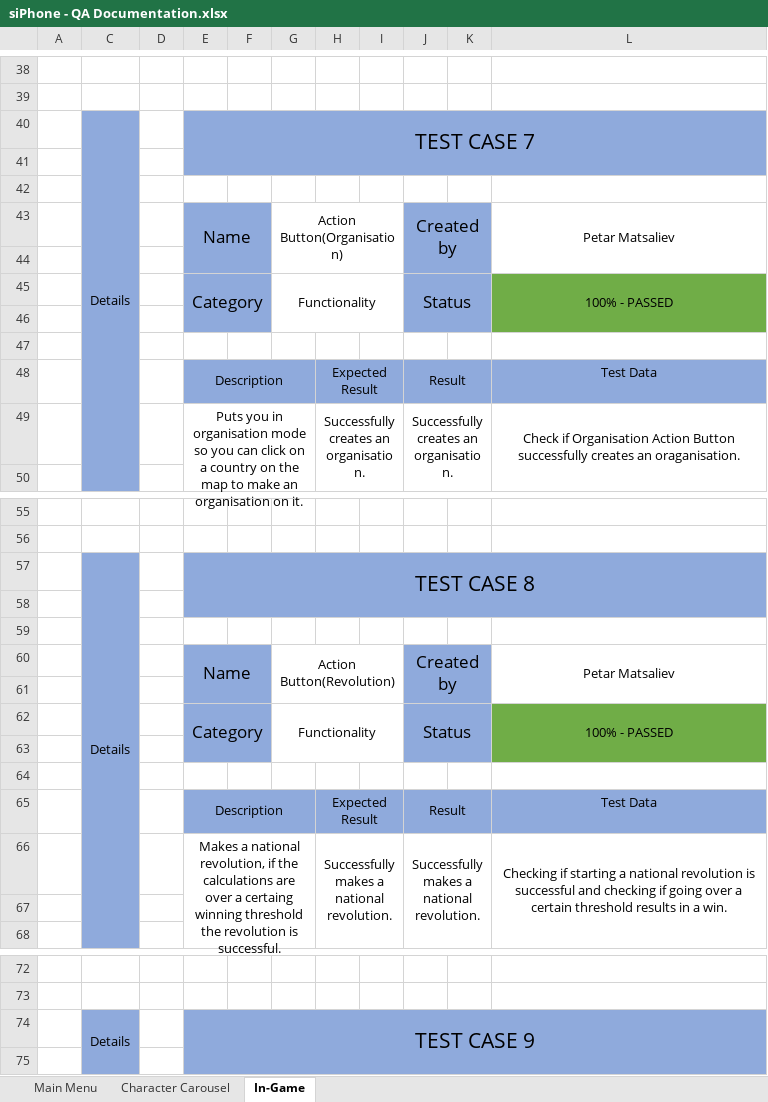
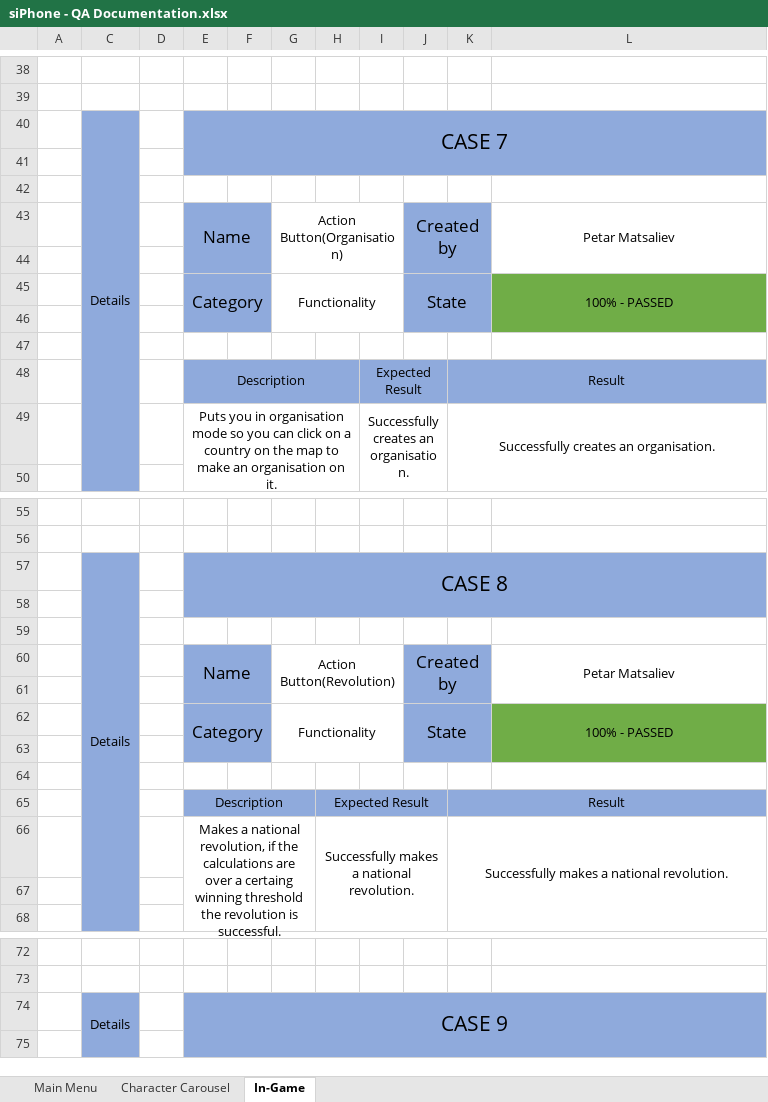
Before and after one commit to codingburgas/sifon, an Excel workbook: Documentation/siPhone - QA Documentation.xlsx, sheet In-Game, drawn as a sheet; only a part is shown, gaps mark what is left out; values as stored, in another font and other column widths than the file's, no borders; removed rows and columns are numbered as before the commit, all else as after; the diff covers the shown part only; the diff names each change by its address in the sheet, - before the commit and + after, or states it on an @@ line.

```diff
--- a/Documentation/siPhone - QA Documentation.xlsx (sheet In-Game)
+++ b/Documentation/siPhone - QA Documentation.xlsx (sheet In-Game)
-E40: TEST CASE 7
+E40: CASE 7
-J45: Status
+J45: State
-row 48:  |  |  | Description |  |  | Expected Result |  | Result |  | Test Data
-row 49:  |  |  | Puts you in organisation mode so you can click on a country on the map to make an organisation on it. |  |  | Successfully creates an organisation. |  | Successfully creates an organisation. |  | Check if Organisation Action Button successfully creates an oraganisation.
+row 48:  |  |  | Description |  |  |  | Expected Result |  | Result
+row 49:  |  |  | Puts you in organisation mode so you can click on a country on the map to make an organisation on it. |  |  |  | Successfully creates an organisation. |  | Successfully creates an organisation.
-E57: TEST CASE 8
+E57: CASE 8
-J62: Status
+J62: State
-row 65:  |  |  | Description |  |  | Expected Result |  | Result |  | Test Data
-row 66:  |  |  | Makes a national revolution, if the calculations are over a certaing winning threshold the revolution is successful. |  |  | Successfully makes a national revolution. |  | Successfully makes a national revolution. |  | Checking if starting a national revolution is successful and checking if going over a certain threshold results in a win.
+row 65:  |  |  | Description |  |  | Expected Result |  |  | Result
+row 66:  |  |  | Makes a national revolution, if the calculations are over a certaing winning threshold the revolution is successful. |  |  | Successfully makes a national revolution. |  |  | Successfully makes a national revolution.
-E74: TEST CASE 9
+E74: CASE 9
```
Also changed, not shown: 6 added rows, 6 removed rows and 4 edited cells elsewhere in this sheet, sheet Main Menu, sheet Character Carousel, 2 other files.
